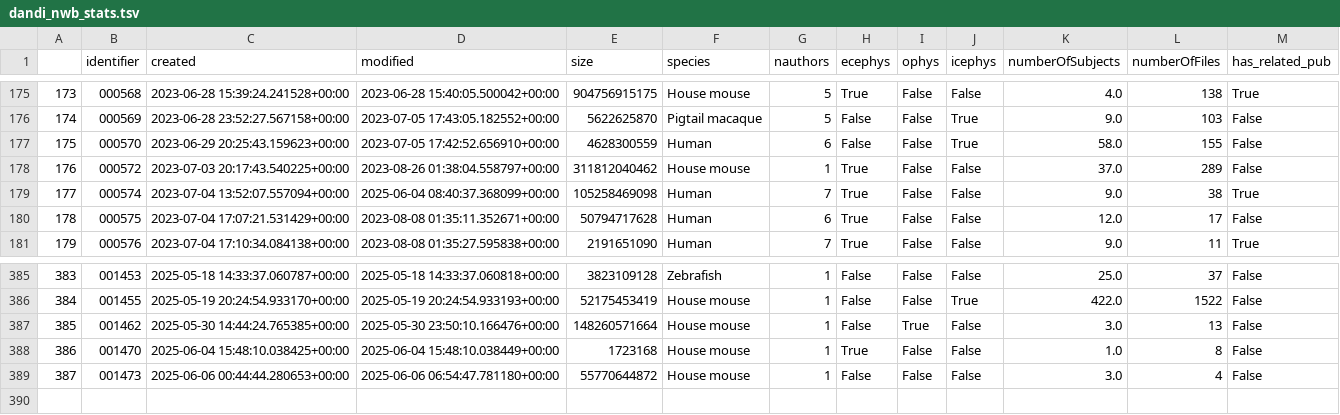
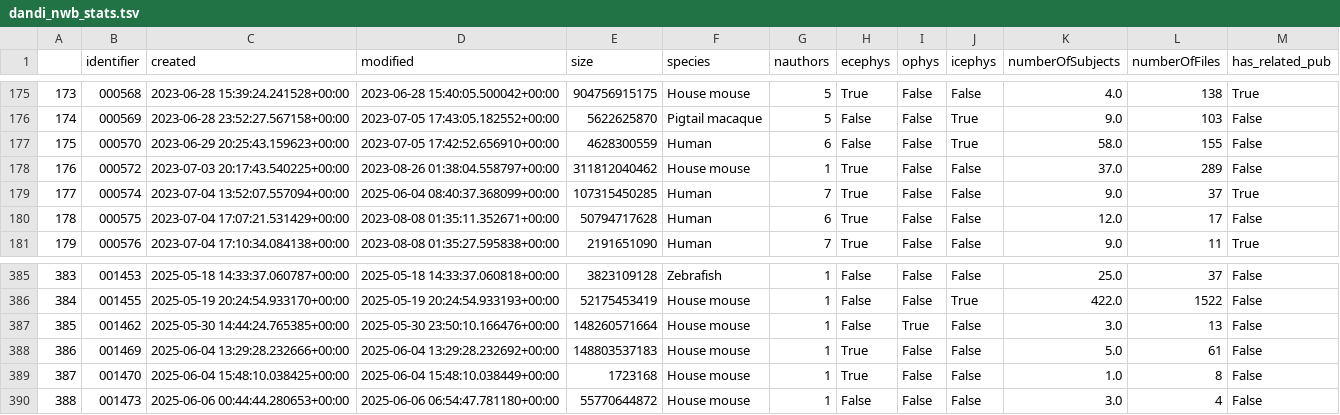
Before and after one commit to NeurodataWithoutBorders/nwb-project-analytics, a TSV file: data/dandi_nwb_stats.tsv, drawn as a sheet; only a part is shown, gaps mark what is left out; addresses are those after the commit; the diff names each change by its address in the sheet, - before the commit and + after, or states it on an @@ line.

```diff
--- a/data/dandi_nwb_stats.tsv
+++ b/data/dandi_nwb_stats.tsv
-E179 (size): 105258469098
+E179 (size): 107315450285
-L179 (numberOfFiles): 38
+L179 (numberOfFiles): 37
+row 388: 386 | 001469 | 2025-06-04 13:29:28.232666+00:00 | 2025-06-04 13:29:28.232692+00:00 | 148803537183 | House mouse | 1 | True | False | False | 5.0 | 61 | False
@@ column A renumbered from row 389 down @@
```
Also changed, not shown: data/contributors.tsv, 2 other files.
